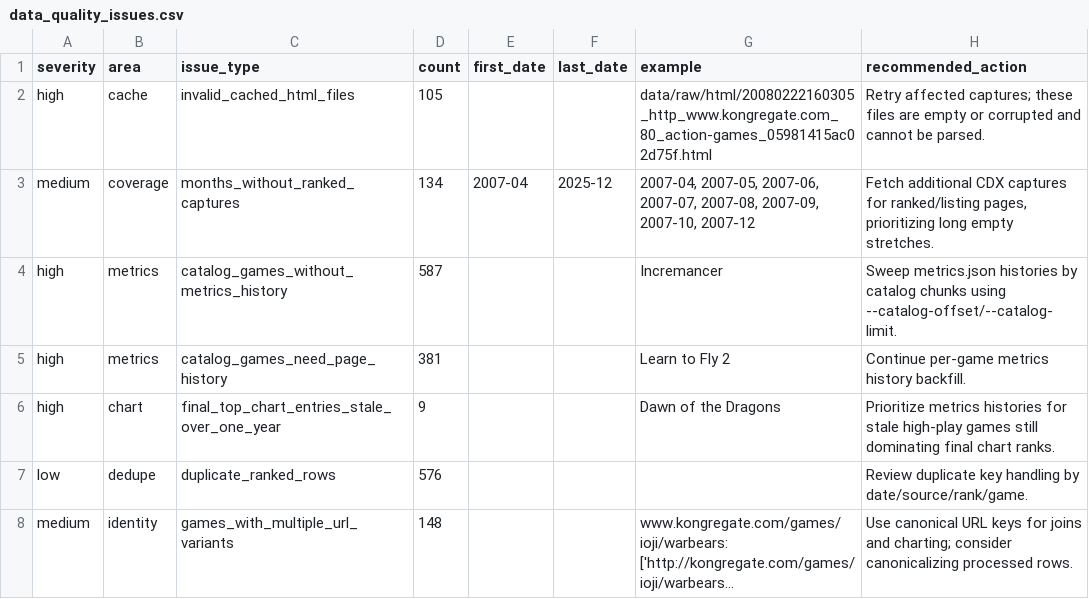
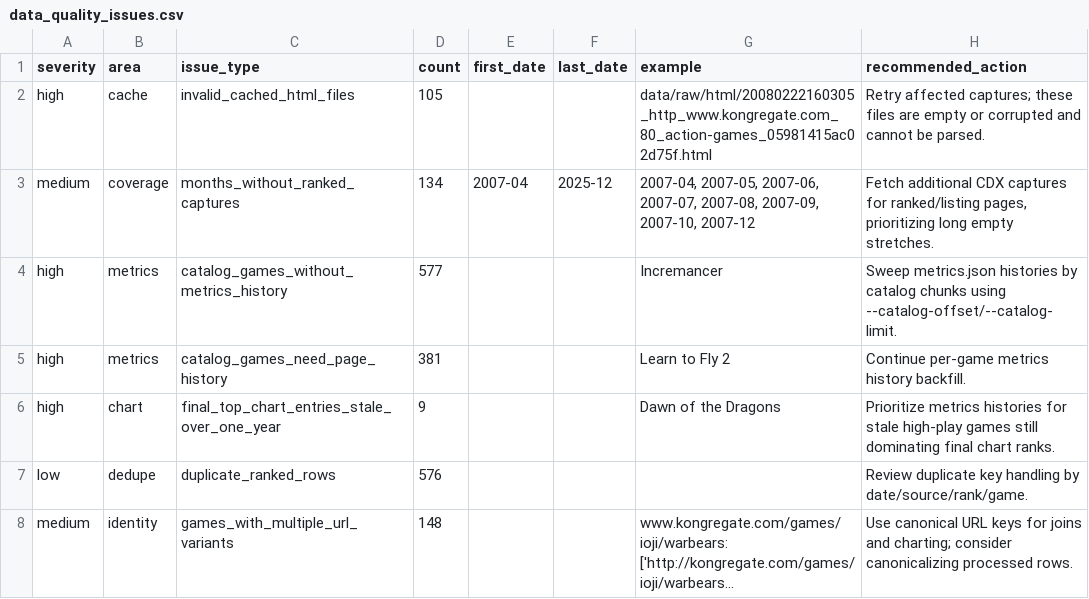
Before and after one commit to DataViking-Tech/kongregate-plays-data, a CSV file: data/processed/data_quality_issues.csv, drawn as a sheet; long unchanged cells end in ….

```diff
--- a/data/processed/data_quality_issues.csv
+++ b/data/processed/data_quality_issues.csv
@@ -3,3 +3,3 @@ high,cache,invalid_cached_html_files,105,,,data/raw/html/20080222160305_http_www
 medium,coverage,months_without_ranked_captures,134,2007-04,2025-12,"2007-04, 2007-05, 2007-06, 2007-07, 2007-08, 2007-09, 2007-10, 2007-12","Fetch additional CDX captures for ranked/listing pages, prioritizing long empty stretches."
-high,metrics,catalog_games_without_metrics_history,587,,,Incremancer,Sweep metrics.json histories by catalog chunks using --catalog-offset/--catalog-limit.
+high,metrics,catalog_games_without_metrics_history,577,,,Incremancer,Sweep metrics.json histories by catalog chunks using --catalog-offset/--catalog-limit.
 high,metrics,catalog_games_need_page_history,381,,,Learn to Fly 2,Continue per-game metrics history backfill.
```
Also changed, not shown: data/processed/catalog_history_priorities.csv, data/processed/coverage_by_year.csv, 11 other files.
